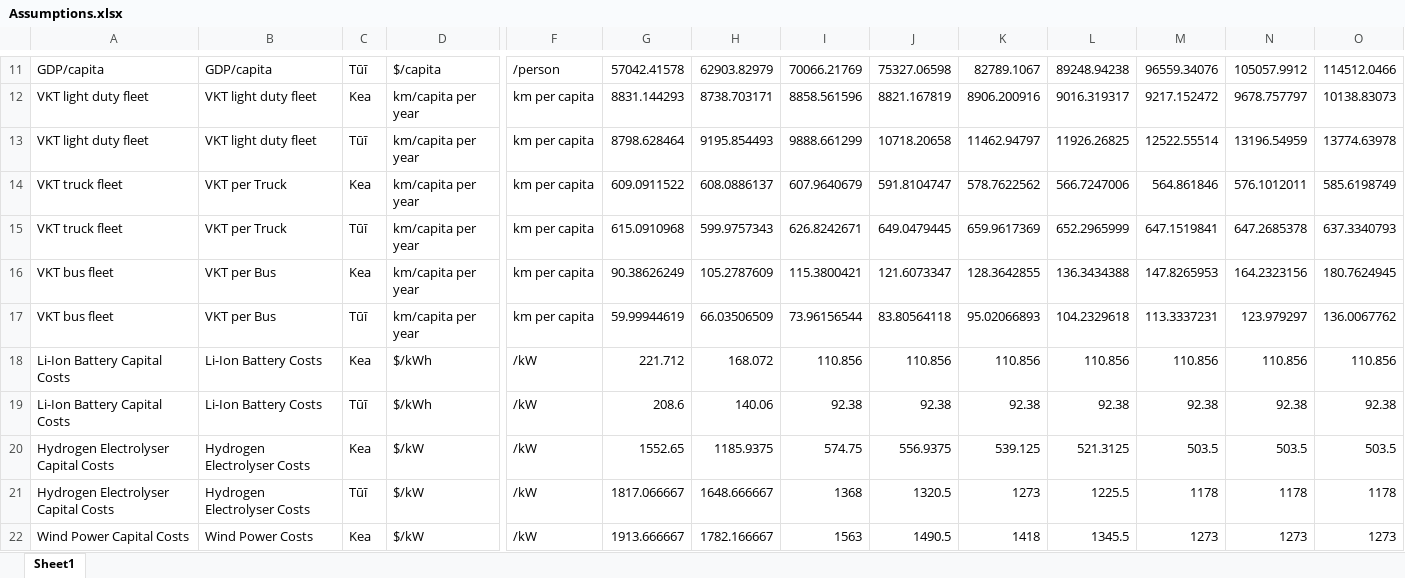
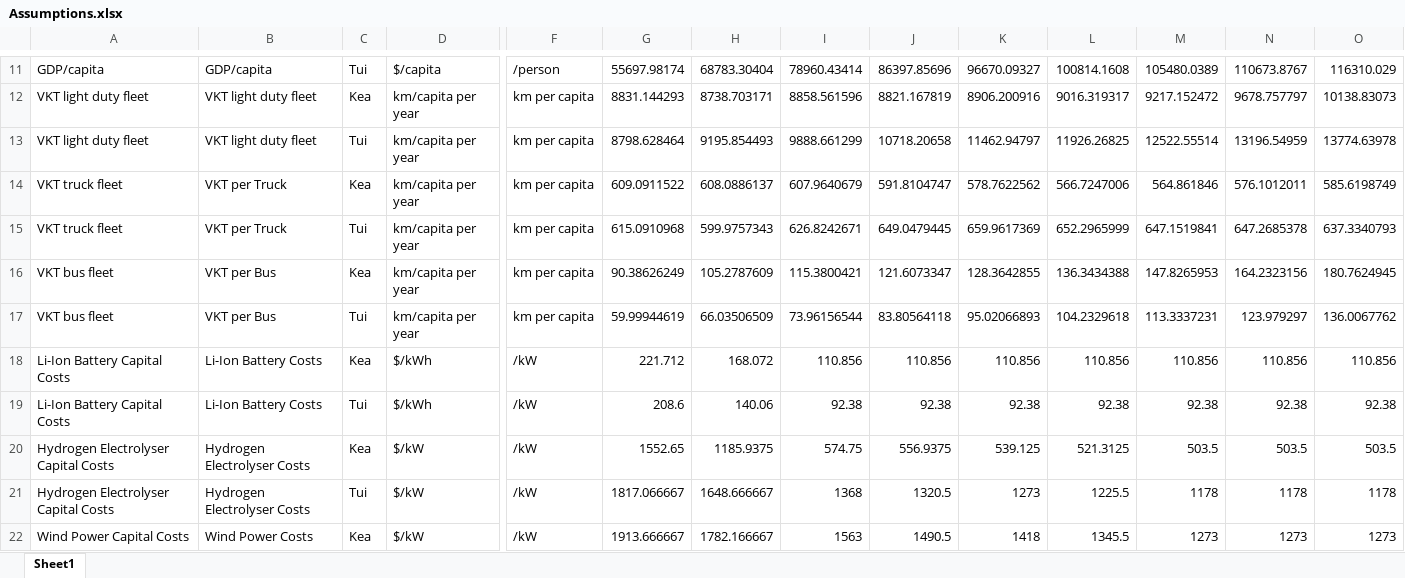
Before and after one commit to EECA-NZ/TIMES-NZ-Visualisation, an Excel workbook: TIMES_shiny/data_cleaning/Assumptions.xlsx, sheet Sheet1, drawn as a sheet; only a part is shown, gaps mark what is left out; values as stored, in another font and other column widths than the file's, no borders; the diff covers the shown part only; the diff names each change by its address in the sheet, - before the commit and + after, or states it on an @@ line.

```diff
--- a/TIMES_shiny/data_cleaning/Assumptions.xlsx (sheet Sheet1)
+++ b/TIMES_shiny/data_cleaning/Assumptions.xlsx (sheet Sheet1)
-C11: Tūī
+C11: Tui
-G11: 57042.41578
+G11: 55697.98174
-H11: 62903.82979
+H11: 68783.30404
-I11: 70066.21769
+I11: 78960.43414
-J11: 75327.06598
+J11: 86397.85696
-K11: 82789.1067
+K11: 96670.09327
-L11: 89248.94238
+L11: 100814.1608
-M11: 96559.34076
+M11: 105480.0389
-N11: 105057.9912
+N11: 110673.8767
-O11: 114512.0466
+O11: 116310.029
-C13: Tūī
+C13: Tui
-C15: Tūī
+C15: Tui
-C17: Tūī
+C17: Tui
-C19: Tūī
+C19: Tui
-C21: Tūī
+C21: Tui
```
Also changed, not shown: 1 added row, 1 removed row and 28 edited cells elsewhere in this sheet.
